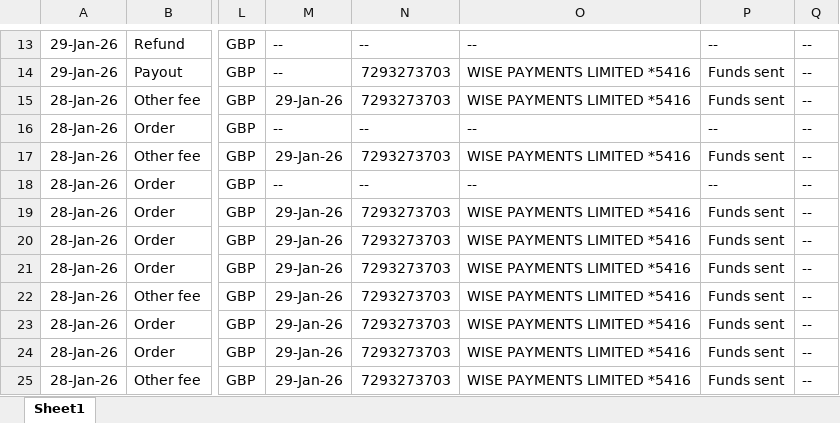
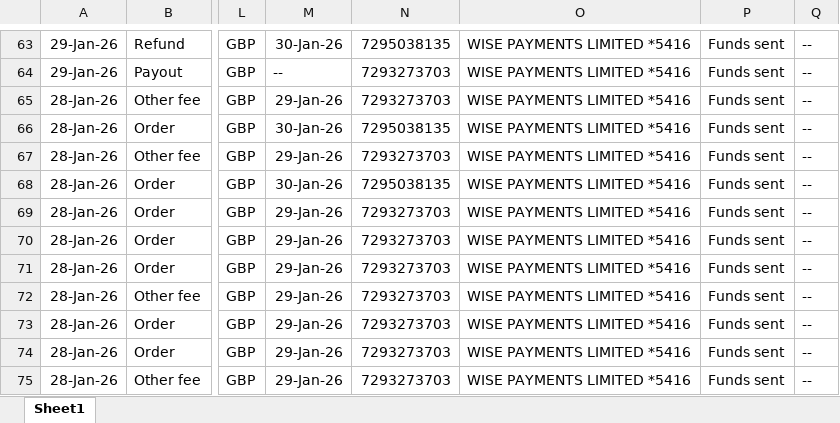
Before and after one commit to NIBH014B/BuckchiDailyReport, an Excel workbook: Raw Sales Data/Vandey.xlsx, sheet Sheet1, drawn as a sheet; only a part is shown, gaps mark what is left out; values as stored, in another font and other column widths than the file's, no borders; addresses are those after the commit; the diff covers the shown part only; the diff names each change by its address in the sheet, - before the commit and + after, or states it on an @@ line.

```diff
--- a/Raw Sales Data/Vandey.xlsx (sheet Sheet1)
+++ b/Raw Sales Data/Vandey.xlsx (sheet Sheet1)
-M63: --
+M63: 30-Jan-26
-N63: --
+N63: 7295038135
-O63: --
+O63: WISE PAYMENTS LIMITED *5416
-P63: --
+P63: Funds sent
-M66: --
+M66: 30-Jan-26
-N66: --
+N66: 7295038135
-O66: --
+O66: WISE PAYMENTS LIMITED *5416
-P66: --
+P66: Funds sent
-M68: --
+M68: 30-Jan-26
-N68: --
+N68: 7295038135
-O68: --
+O68: WISE PAYMENTS LIMITED *5416
-P68: --
+P68: Funds sent
```
Also changed, not shown: 50 added rows elsewhere in this sheet, Raw Sales Data/Amazon.xlsx, Raw Sales Data/Buckchi.xlsx.
